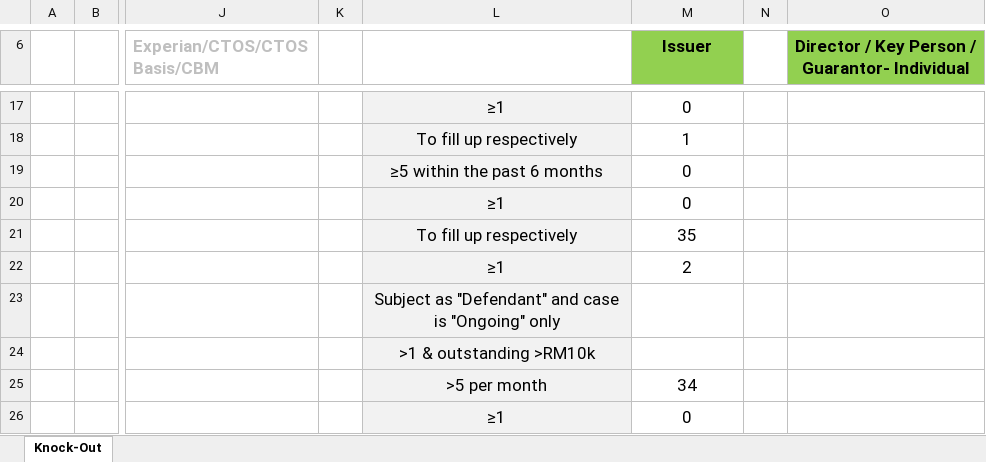
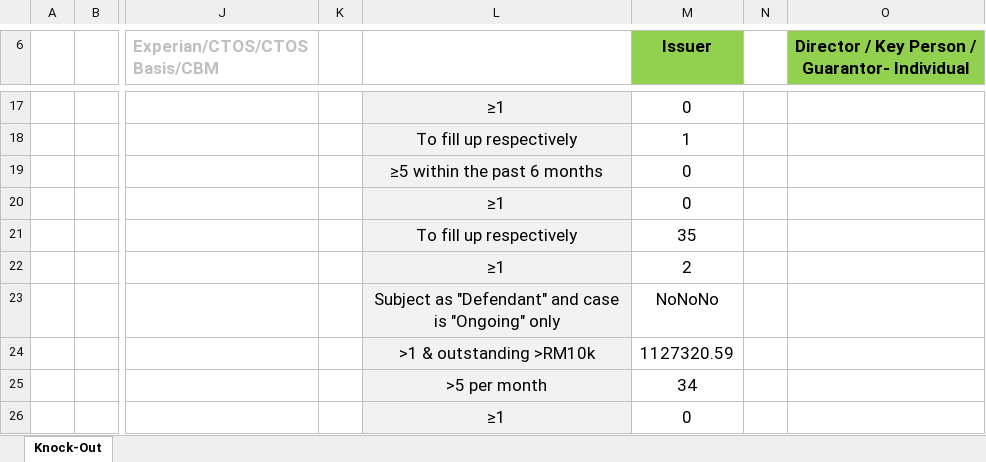
Before and after one commit to Szekiat88/AIgent-Credit, an Excel workbook: Knockout Matrix Template_FILLED.xlsx, sheet Knock-Out, drawn as a sheet; only a part is shown, gaps mark what is left out; values as stored, in another font and other column widths than the file's, no borders; charts and pictures not drawn; the diff names each change by its address in the sheet, - before the commit and + after, or states it on an @@ line.

```diff
--- a/Knockout Matrix Template_FILLED.xlsx (sheet Knock-Out)
+++ b/Knockout Matrix Template_FILLED.xlsx (sheet Knock-Out)
-M23 (Issuer): (empty)
+M23 (Issuer): NoNoNo
-M24 (Issuer): (empty)
+M24 (Issuer): 1127320.59
```
Also changed, not shown: 4 other files.
